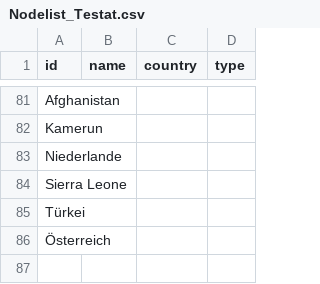
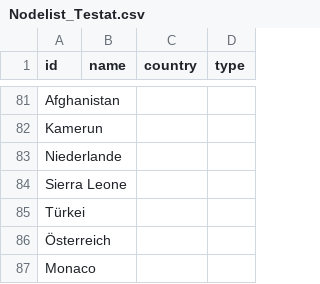
Before and after one commit to lara270402/Testat, a CSV file: Nodelist_Testat.csv, drawn as a sheet; only a part is shown, gaps mark what is left out; the diff names each change by its address in the sheet, - before the commit and + after, or states it on an @@ line.

Commit message:
Update Nodelist_Testat.csv

```diff
--- a/Nodelist_Testat.csv
+++ b/Nodelist_Testat.csv
+row 87: Monaco
```
